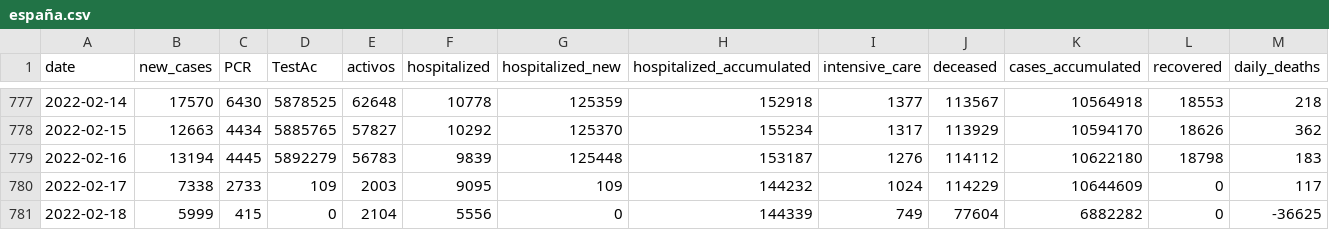
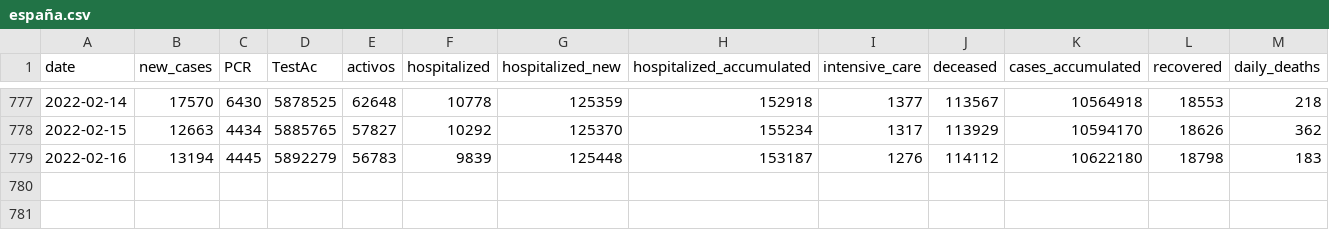
Before and after one commit to Izanvz/EstadisticasCovid_IzanVillarejo, a CSV file: data/españa.csv, drawn as a sheet; only a part is shown, gaps mark what is left out; rows hold the shown columns only; the diff names each change by its address in the sheet, - before the commit and + after, or states it on an @@ line.

Commit message:
Update CSV España

```diff
--- a/data/españa.csv
+++ b/data/españa.csv
-row 780: 2022-02-17 | 7338 | 2733 | 109 | 2003 | 9095 | 109 | 144232 | 1024 | 114229 | 10644609 | 0 | 117
-row 781: 2022-02-18 | 5999 | 415 | 0 | 2104 | 5556 | 0 | 144339 | 749 | 77604 | 6882282 | 0 | -36625
```
